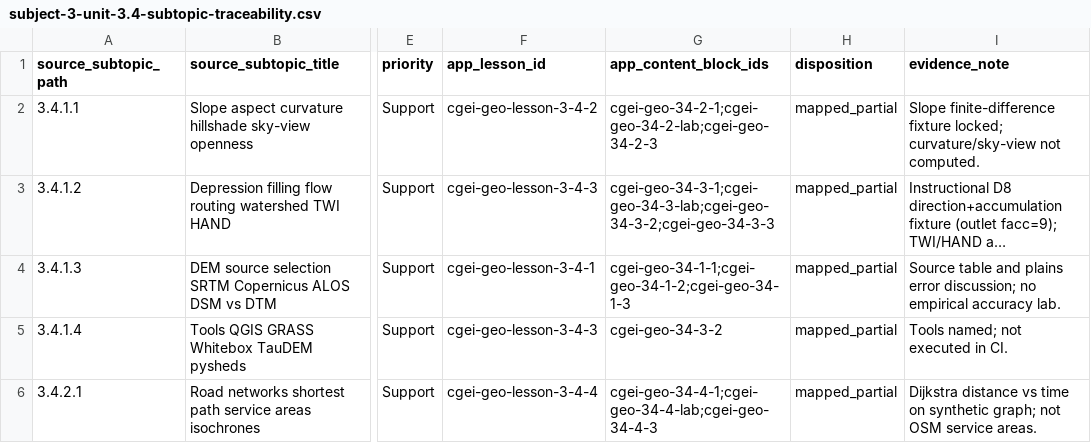
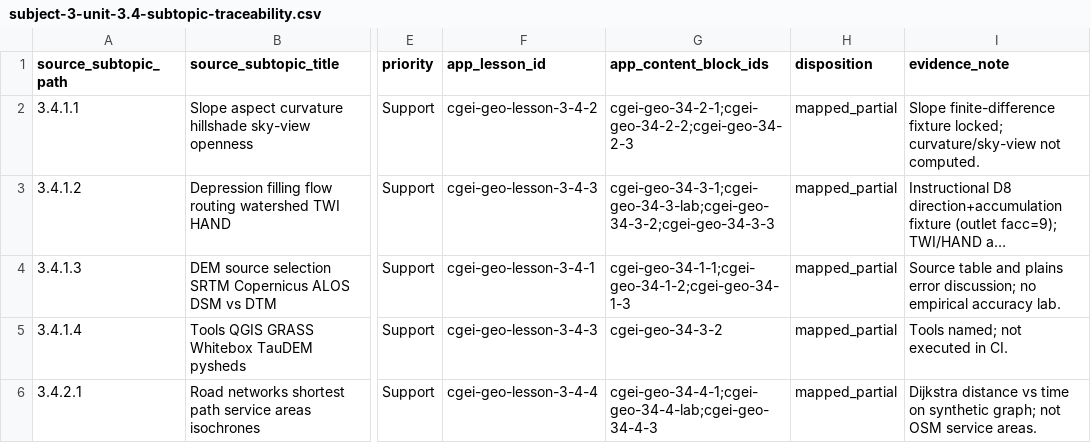
Before and after one commit to musab-shahid/my-study, a CSV file: docs/cgei/subject-3-unit-3.4-subtopic-traceability.csv, drawn as a sheet; only a part is shown, gaps mark what is left out; long unchanged cells end in …; the diff names each change by its address in the sheet, - before the commit and + after, or states it on an @@ line.

```diff
--- a/docs/cgei/subject-3-unit-3.4-subtopic-traceability.csv
+++ b/docs/cgei/subject-3-unit-3.4-subtopic-traceability.csv
-G2 (app_content_block_ids): cgei-geo-34-2-1;cgei-geo-34-2-lab;cgei-geo-34-2-3
+G2 (app_content_block_ids): cgei-geo-34-2-1;cgei-geo-34-2-2;cgei-geo-34-2-3
```
Also changed, not shown: docs/cgei/ALL-units-subtopic-traceability.csv, docs/cgei/subject-3-unit-3.3-subtopic-traceability.csv.
